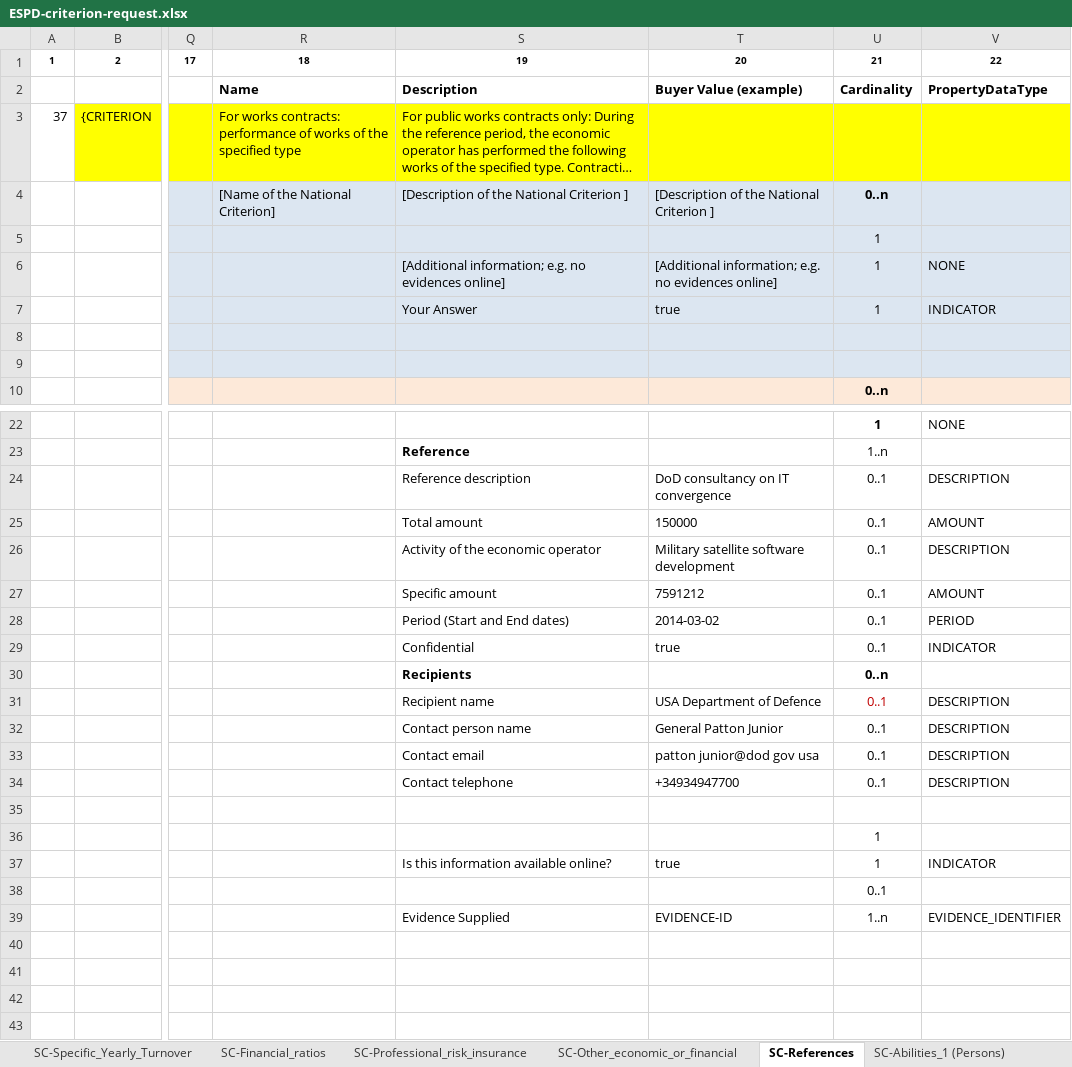
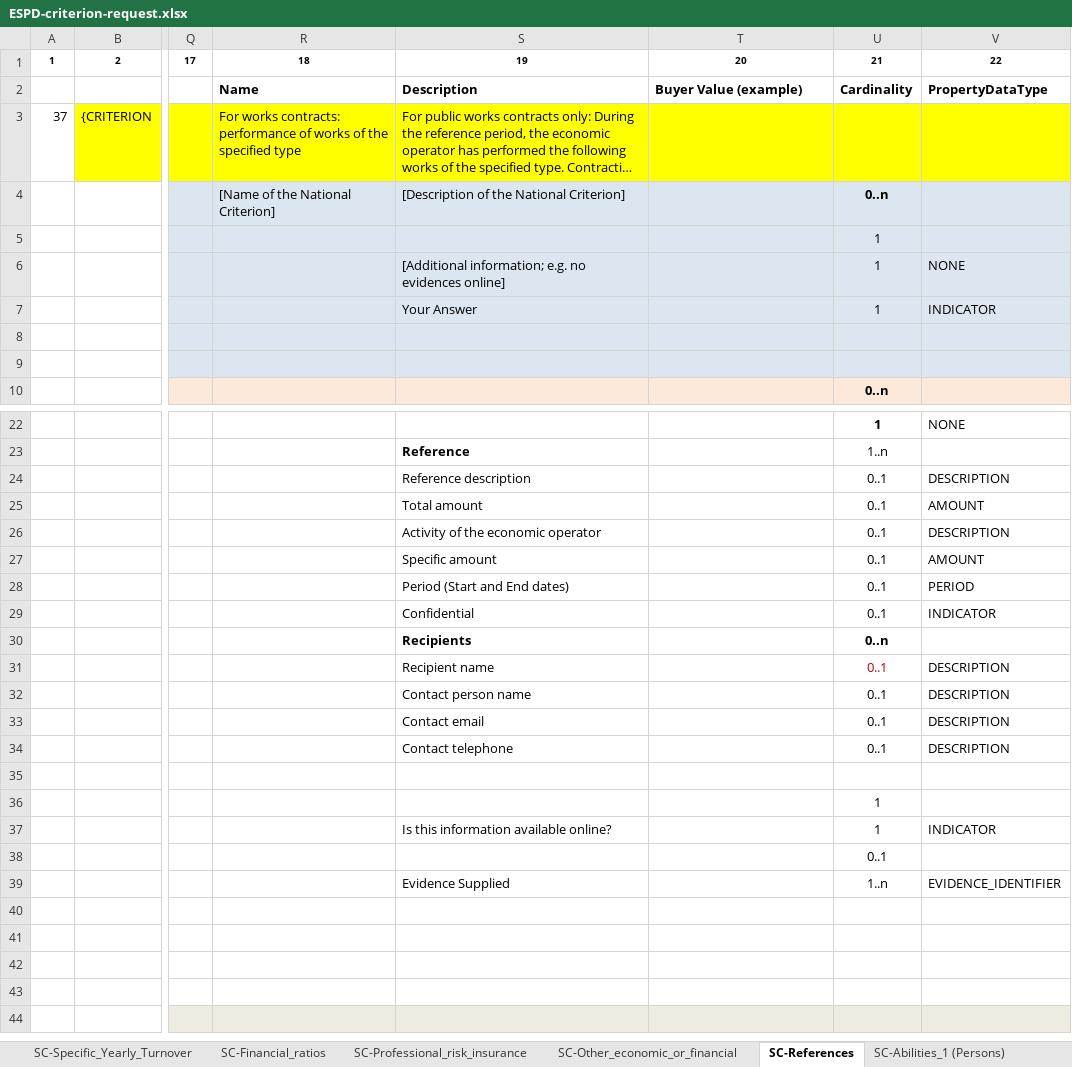
Before and after one commit to OP-TED/ESPD-EDM, an Excel workbook: criterion/ESPD-criterion-request.xlsx, sheet SC-References, drawn as a sheet; only a part is shown, gaps mark what is left out; the shorter side is filled out with more unchanged rows; long unchanged cells end in …; values as stored, in another font and other column widths than the file's, no borders; the diff covers the shown part only; the diff names each change by its address in the sheet, - before the commit and + after, or states it on an @@ line.

Commit message:
Fix TEDSPD-399 Cleaning Buyer Value (example)
Fix TEDSPD-399 Cleaning Buyer Value (example)
Generalisation: Column and Row Updates for Request

```diff
--- a/criterion/ESPD-criterion-request.xlsx (sheet SC-References)
+++ b/criterion/ESPD-criterion-request.xlsx (sheet SC-References)
-S4: [Description of the National Criterion ]
+S4: [Description of the National Criterion]
-T4: [Description of the National Criterion ]
+T4: (empty)
-T6: [Additional information; e.g. no evidences online]
+T6: (empty)
-T7: true
+T7: (empty)
-T24: DoD consultancy on IT convergence
+T24: (empty)
-T25: 150000
+T25: (empty)
-T26: Military satellite software development
+T26: (empty)
-T27: 7591212
+T27: (empty)
-T28: 2014-03-02
+T28: (empty)
-T29: true
+T29: (empty)
-T31: USA Department of Defence
+T31: (empty)
-T32: General Patton Junior
+T32: (empty)
-T33: patton junior@dod gov usa
+T33: (empty)
-T34: +34934947700
+T34: (empty)
-T37: true
+T37: (empty)
-T39: EVIDENCE-ID
+T39: (empty)
```
Also changed, not shown: 32 edited cells elsewhere in this sheet, sheet EG-Convictions, sheet SC_Abilities_2 (Facilities,...), sheet SC-Suitability-I, sheet SC-Abilities_1 (Persons), sheet EG-Contributions, sheet SC-Suitability-II, 27 more sheets, 1 other file.
